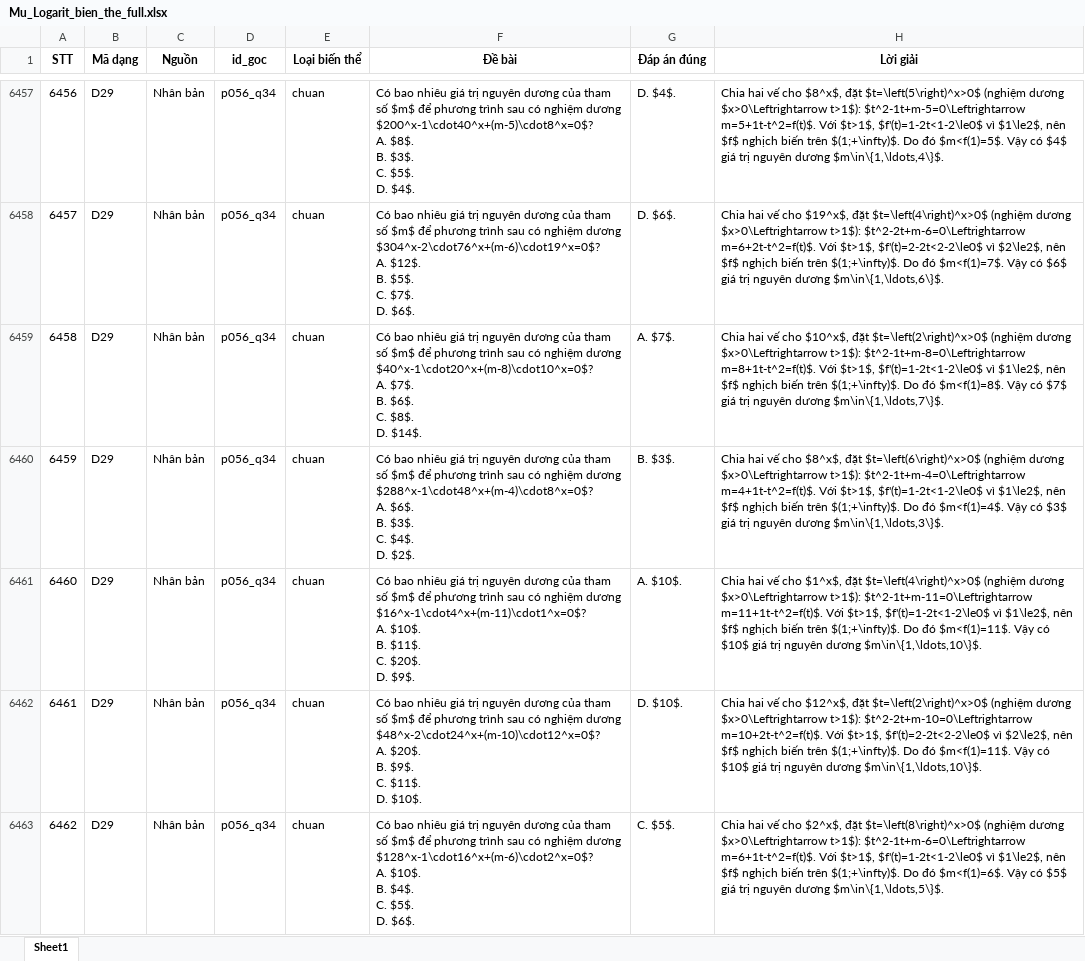
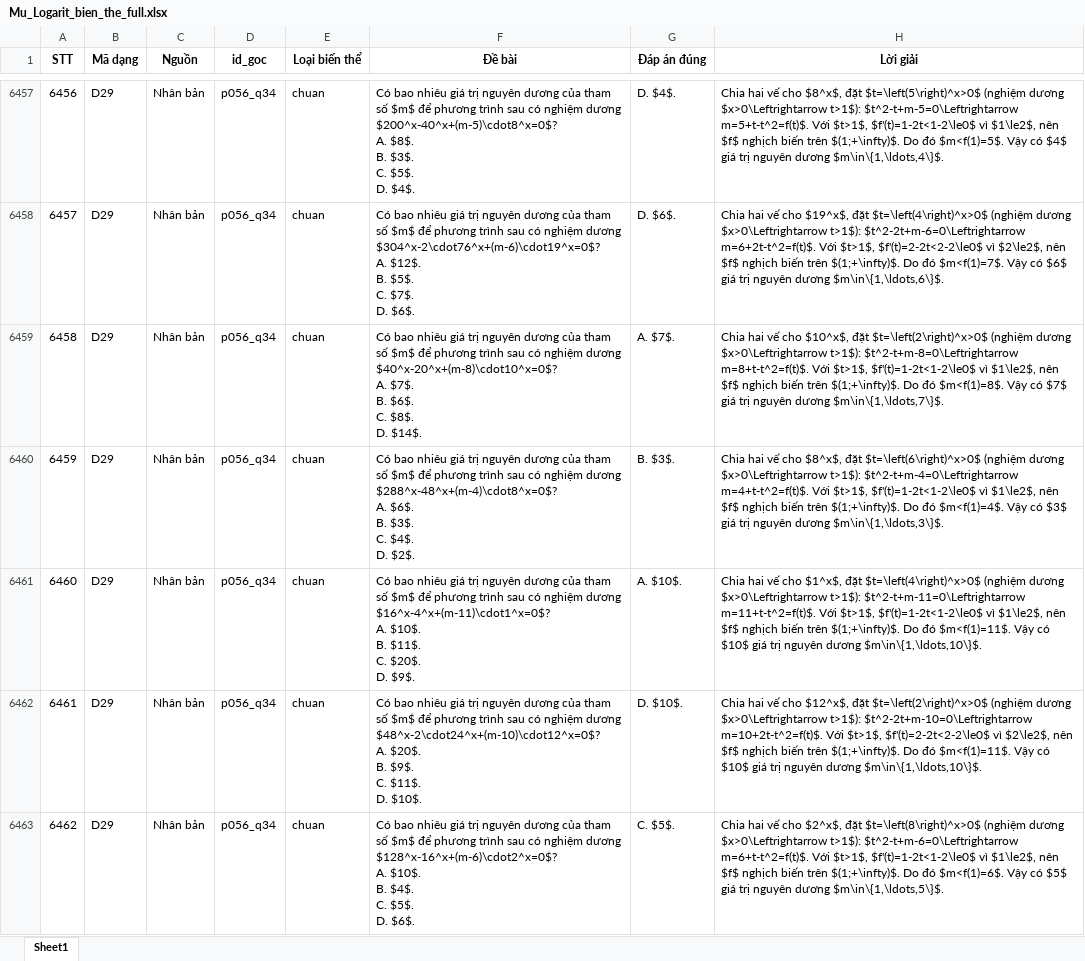
Before and after one commit to manhdungcr7/slm-highschool-math-tutoring, an Excel workbook: data/questions/mu_logarit_extraction/bien_the/Mu_Logarit_bien_the_full.xlsx, sheet Sheet1, drawn as a sheet; only a part is shown, gaps mark what is left out; values as stored, in another font and other column widths than the file's, no borders; ↵ is a line break in a cell; the diff covers the shown part only; the diff names each change by its address in the sheet, - before the commit and + after, or states it on an @@ line.

```diff
--- a/data/questions/mu_logarit_extraction/bien_the/Mu_Logarit_bien_the_full.xlsx (sheet Sheet1)
+++ b/data/questions/mu_logarit_extraction/bien_the/Mu_Logarit_bien_the_full.xlsx (sheet Sheet1)
-F6457 (Đề bài): …nghiệm dương $200^x-1\cdot40^x+(m-5)\cdot8^x=0$? ↵ A. $8$.…
+F6457 (Đề bài): …nghiệm dương $200^x-40^x+(m-5)\cdot8^x=0$? ↵ A. $8$.…
-H6457 (Lời giải): …$x>0\Leftrightarrow t>1$): $t^2-1t+m-5=0\Leftrightarrow m=5+1t-t^2=f(t)$. Với $t>1$,…
+H6457 (Lời giải): …$x>0\Leftrightarrow t>1$): $t^2-t+m-5=0\Leftrightarrow m=5+t-t^2=f(t)$. Với $t>1$,…
-F6459 (Đề bài): …nghiệm dương $40^x-1\cdot20^x+(m-8)\cdot10^x=0$? ↵ A. $7$.…
+F6459 (Đề bài): …nghiệm dương $40^x-20^x+(m-8)\cdot10^x=0$? ↵ A. $7$.…
-H6459 (Lời giải): …$x>0\Leftrightarrow t>1$): $t^2-1t+m-8=0\Leftrightarrow m=8+1t-t^2=f(t)$. Với $t>1$,…
+H6459 (Lời giải): …$x>0\Leftrightarrow t>1$): $t^2-t+m-8=0\Leftrightarrow m=8+t-t^2=f(t)$. Với $t>1$,…
-F6460 (Đề bài): …nghiệm dương $288^x-1\cdot48^x+(m-4)\cdot8^x=0$? ↵ A. $6$.…
+F6460 (Đề bài): …nghiệm dương $288^x-48^x+(m-4)\cdot8^x=0$? ↵ A. $6$.…
-H6460 (Lời giải): …$x>0\Leftrightarrow t>1$): $t^2-1t+m-4=0\Leftrightarrow m=4+1t-t^2=f(t)$. Với $t>1$,…
+H6460 (Lời giải): …$x>0\Leftrightarrow t>1$): $t^2-t+m-4=0\Leftrightarrow m=4+t-t^2=f(t)$. Với $t>1$,…
-F6461 (Đề bài): …nghiệm dương $16^x-1\cdot4^x+(m-11)\cdot1^x=0$? ↵ A. $10$.…
+F6461 (Đề bài): …nghiệm dương $16^x-4^x+(m-11)\cdot1^x=0$? ↵ A. $10$.…
-H6461 (Lời giải): …$x>0\Leftrightarrow t>1$): $t^2-1t+m-11=0\Leftrightarrow m=11+1t-t^2=f(t)$. Với $t>1$,…
+H6461 (Lời giải): …$x>0\Leftrightarrow t>1$): $t^2-t+m-11=0\Leftrightarrow m=11+t-t^2=f(t)$. Với $t>1$,…
-F6463 (Đề bài): …nghiệm dương $128^x-1\cdot16^x+(m-6)\cdot2^x=0$? ↵ A. $10$.…
+F6463 (Đề bài): …nghiệm dương $128^x-16^x+(m-6)\cdot2^x=0$? ↵ A. $10$.…
-H6463 (Lời giải): …$x>0\Leftrightarrow t>1$): $t^2-1t+m-6=0\Leftrightarrow m=6+1t-t^2=f(t)$. Với $t>1$,…
+H6463 (Lời giải): …$x>0\Leftrightarrow t>1$): $t^2-t+m-6=0\Leftrightarrow m=6+t-t^2=f(t)$. Với $t>1$,…
```
Also changed, not shown: 132 edited cells elsewhere in this sheet, 7 other files.
